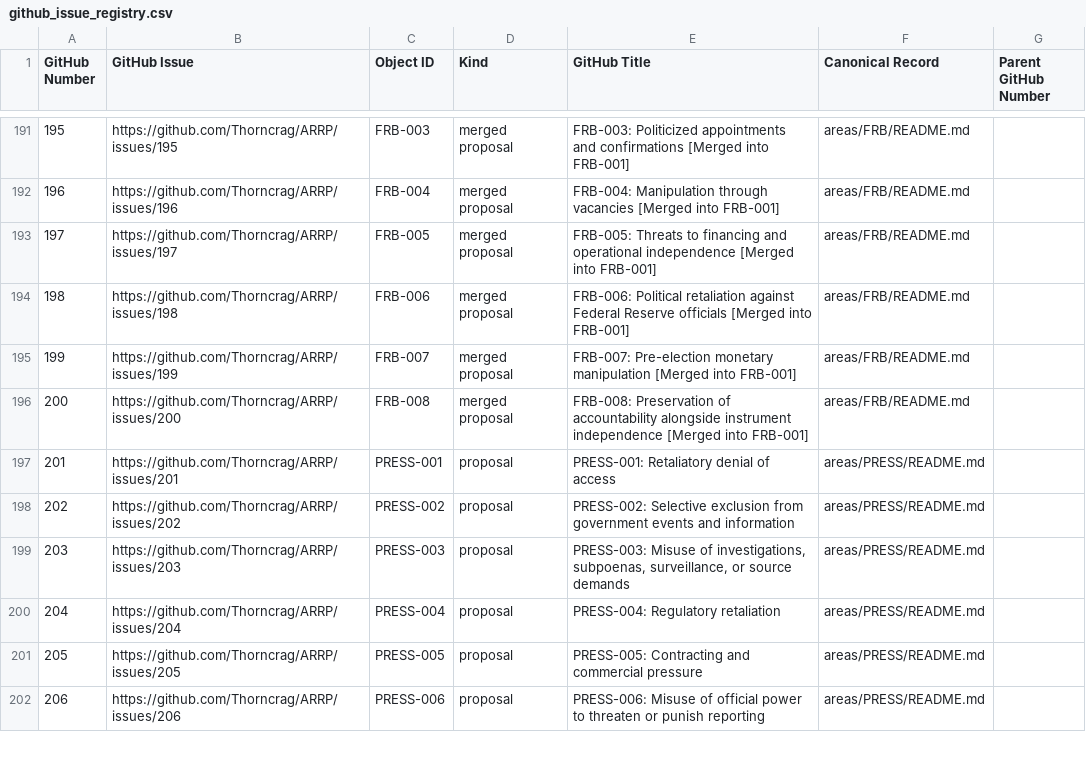
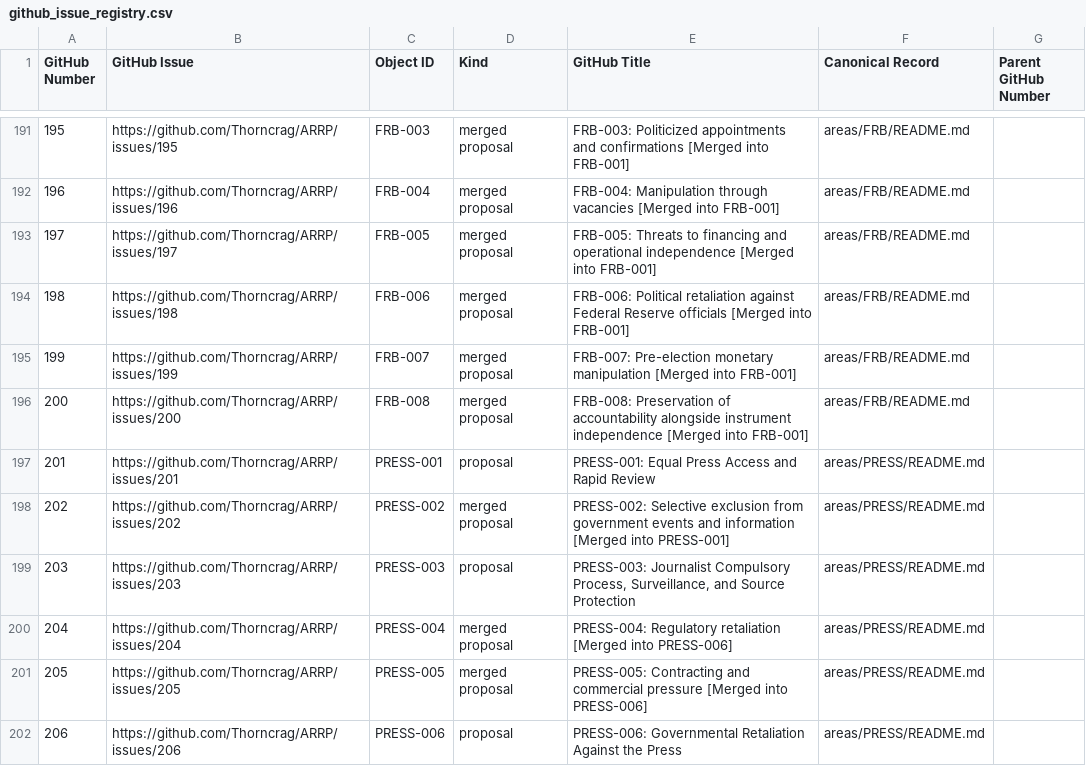
Before and after one commit to Thorncrag/ARRP, a CSV file: inventory/github_issue_registry.csv, drawn as a sheet; only a part is shown, gaps mark what is left out; the diff covers the shown part only.

Commit message:
Complete portfolio consolidation review

```diff
--- a/inventory/github_issue_registry.csv
+++ b/inventory/github_issue_registry.csv
@@ -196,7 +196,7 @@ GitHub Number,GitHub Issue,Object ID,Kind,GitHub Title,Canonical Record,Parent G
 200,https://github.com/Thorncrag/ARRP/issues/200,FRB-008,merged proposal,FRB-008: Preservation of accountability alongside instrument independence [Merged into FRB-001],areas/FRB/README.md,
-201,https://github.com/Thorncrag/ARRP/issues/201,PRESS-001,proposal,PRESS-001: Retaliatory denial of access,areas/PRESS/README.md,
-202,https://github.com/Thorncrag/ARRP/issues/202,PRESS-002,proposal,PRESS-002: Selective exclusion from government events and information,areas/PRESS/README.md,
-203,https://github.com/Thorncrag/ARRP/issues/203,PRESS-003,proposal,"PRESS-003: Misuse of investigations, subpoenas, surveillance, or source demands",areas/PRESS/README.md,
-204,https://github.com/Thorncrag/ARRP/issues/204,PRESS-004,proposal,PRESS-004: Regulatory retaliation,areas/PRESS/README.md,
-205,https://github.com/Thorncrag/ARRP/issues/205,PRESS-005,proposal,PRESS-005: Contracting and commercial pressure,areas/PRESS/README.md,
-206,https://github.com/Thorncrag/ARRP/issues/206,PRESS-006,proposal,PRESS-006: Misuse of official power to threaten or punish reporting,areas/PRESS/README.md,
+201,https://github.com/Thorncrag/ARRP/issues/201,PRESS-001,proposal,PRESS-001: Equal Press Access and Rapid Review,areas/PRESS/README.md,
+202,https://github.com/Thorncrag/ARRP/issues/202,PRESS-002,merged proposal,PRESS-002: Selective exclusion from government events and information [Merged into PRESS-001],areas/PRESS/README.md,
+203,https://github.com/Thorncrag/ARRP/issues/203,PRESS-003,proposal,"PRESS-003: Journalist Compulsory Process, Surveillance, and Source Protection",areas/PRESS/README.md,
+204,https://github.com/Thorncrag/ARRP/issues/204,PRESS-004,merged proposal,PRESS-004: Regulatory retaliation [Merged into PRESS-006],areas/PRESS/README.md,
+205,https://github.com/Thorncrag/ARRP/issues/205,PRESS-005,merged proposal,PRESS-005: Contracting and commercial pressure [Merged into PRESS-006],areas/PRESS/README.md,
+206,https://github.com/Thorncrag/ARRP/issues/206,PRESS-006,proposal,PRESS-006: Governmental Retaliation Against the Press,areas/PRESS/README.md,
```
Also changed, not shown: 144 edited cells elsewhere in this file, inventory/sources.csv, 52 other files.
